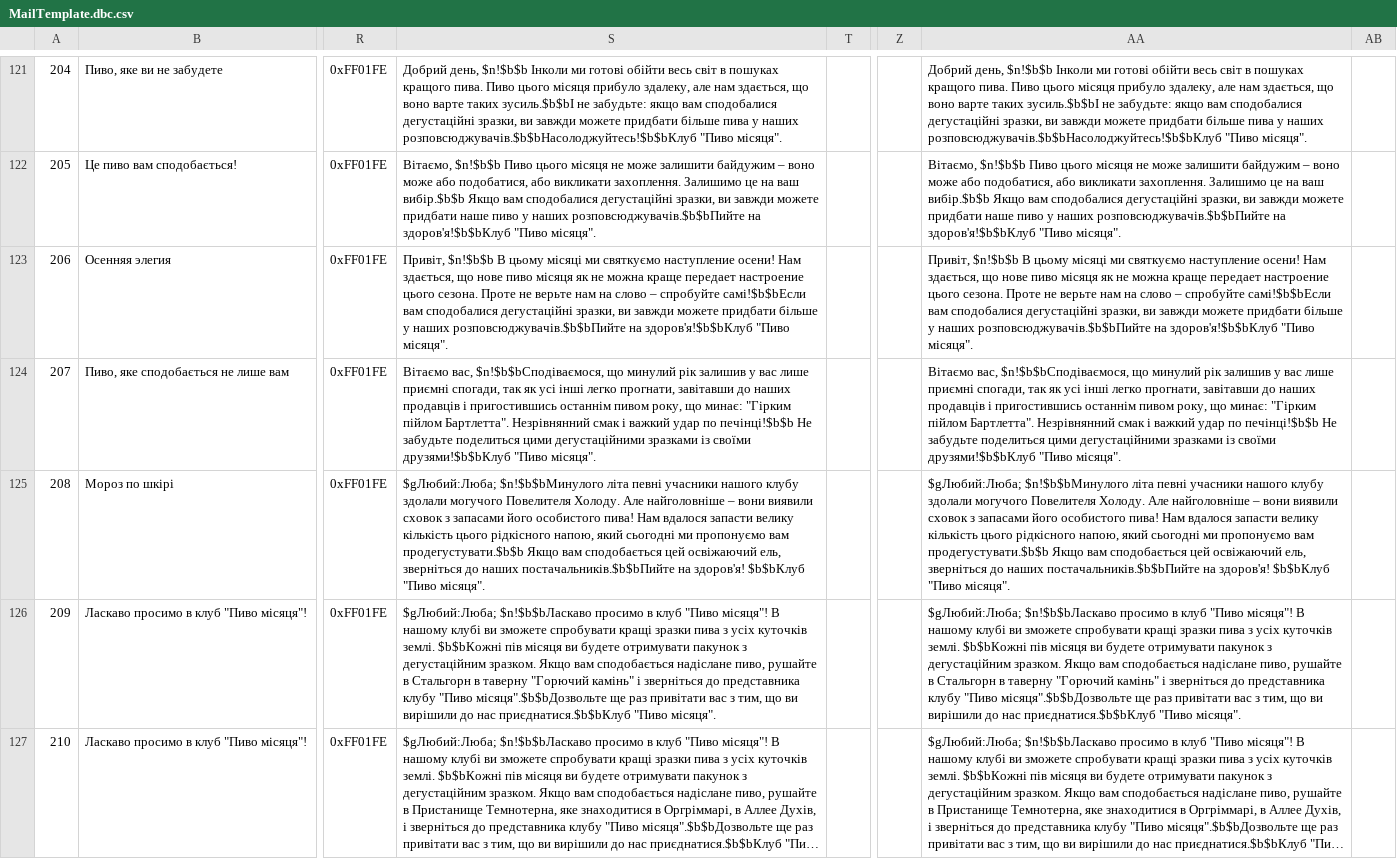
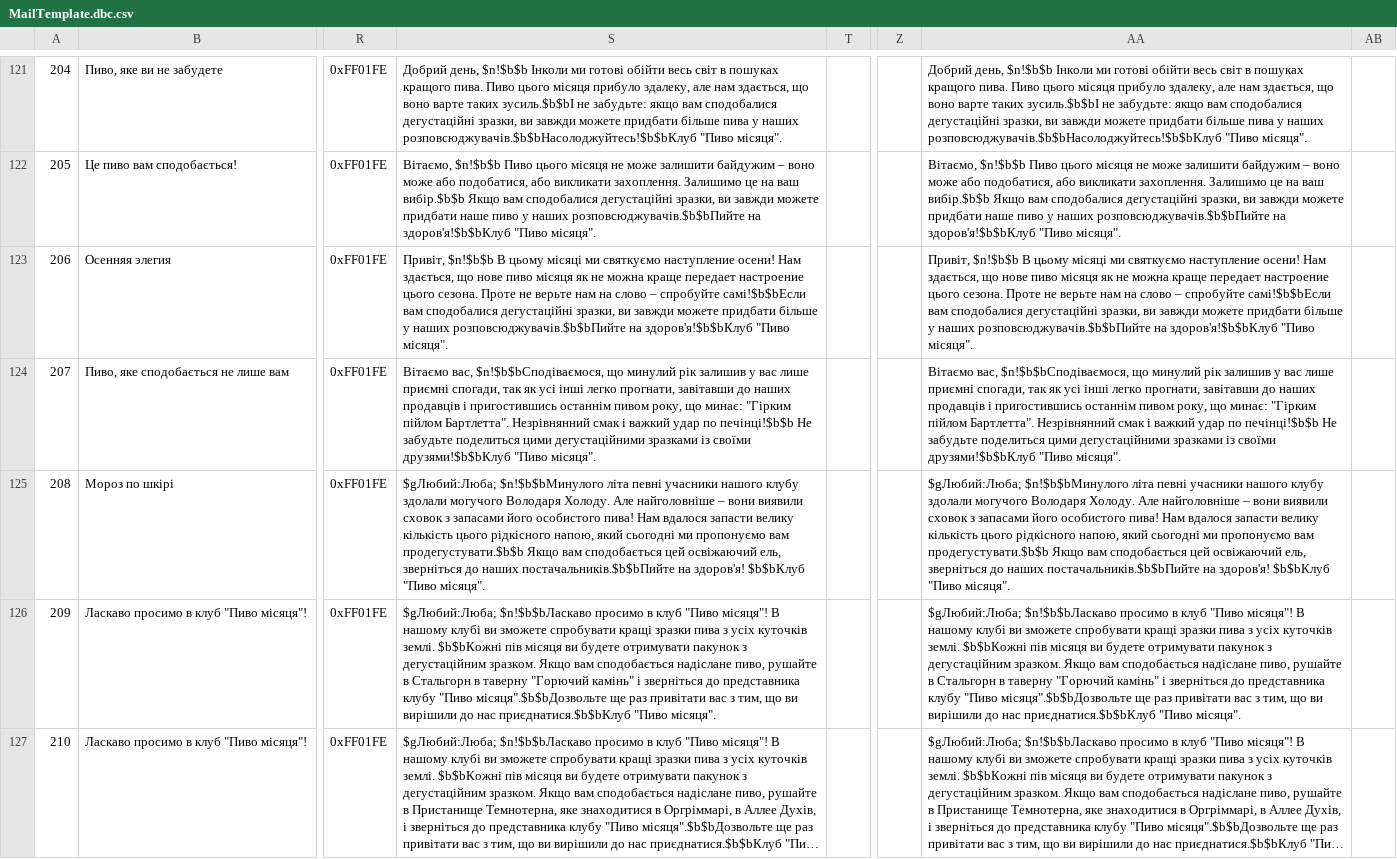
Before and after one commit to chaosua/WoTLK-3.3.5.12340-UA, a CSV file: MailTemplate.dbc.csv, drawn as a sheet; only a part is shown, gaps mark what is left out; long unchanged cells end in …; the diff covers the shown part only; the diff names each change by its address in the sheet, - before the commit and + after, or states it on an @@ line.

```diff
--- a/MailTemplate.dbc.csv
+++ b/MailTemplate.dbc.csv
-S125: …здолали могучого Повелителя Холоду. Але…
+S125: …здолали могучого Володаря Холоду. Але…
-AA125: …здолали могучого Повелителя Холоду. Але…
+AA125: …здолали могучого Володаря Холоду. Але…
```
Also changed, not shown: 2 edited cells elsewhere in this file, Achievement.dbc.csv, LFGDungeons.dbc.csv, 3 other files.
